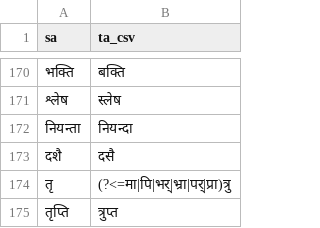
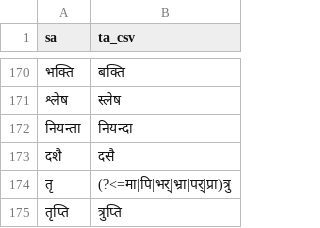
Before and after one commit to indic-transliteration/common_maps, a TSV file: ta_sa/manual.tsv, drawn as a sheet; only a part is shown, gaps mark what is left out.

Commit message:
CU

```diff
--- a/ta_sa/manual.tsv
+++ b/ta_sa/manual.tsv
@@ -174,2 +174,2 @@ sa	ta_csv
 तृ	(?<=मा|पि|भर्|भ्रा|पर्|प्रा)त्रु
-तृप्ति	त्रुप्त
+तृप्ति	त्रुप्ति
```
